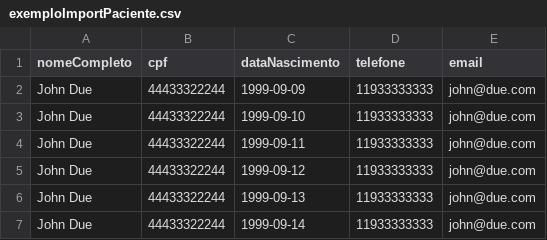
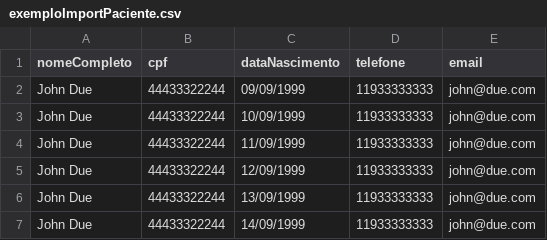
Before and after one commit to eduardo-hmsj/next-portal-empresas, a CSV file: public/files/exemploImportPaciente.csv, drawn as a sheet.

```diff
--- a/public/files/exemploImportPaciente.csv
+++ b/public/files/exemploImportPaciente.csv
@@ -1,7 +1,7 @@
 nomeCompleto,cpf,dataNascimento,telefone,email
-John Due,44433322244,1999-09-09,11933333333,john@due.com
-John Due,44433322244,1999-09-10,11933333333,john@due.com
-John Due,44433322244,1999-09-11,11933333333,john@due.com
-John Due,44433322244,1999-09-12,11933333333,john@due.com
-John Due,44433322244,1999-09-13,11933333333,john@due.com
-John Due,44433322244,1999-09-14,11933333333,john@due.com
+John Due,44433322244,09/09/1999,11933333333,john@due.com
+John Due,44433322244,10/09/1999,11933333333,john@due.com
+John Due,44433322244,11/09/1999,11933333333,john@due.com
+John Due,44433322244,12/09/1999,11933333333,john@due.com
+John Due,44433322244,13/09/1999,11933333333,john@due.com
+John Due,44433322244,14/09/1999,11933333333,john@due.com
```
Also changed, not shown: 3 other files.
